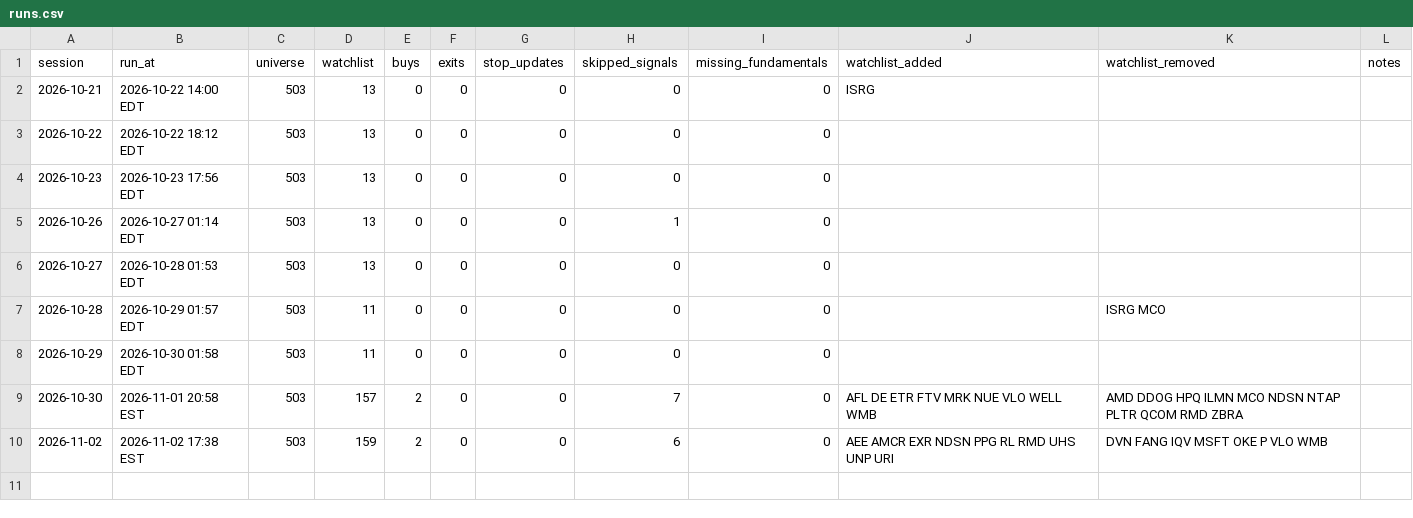
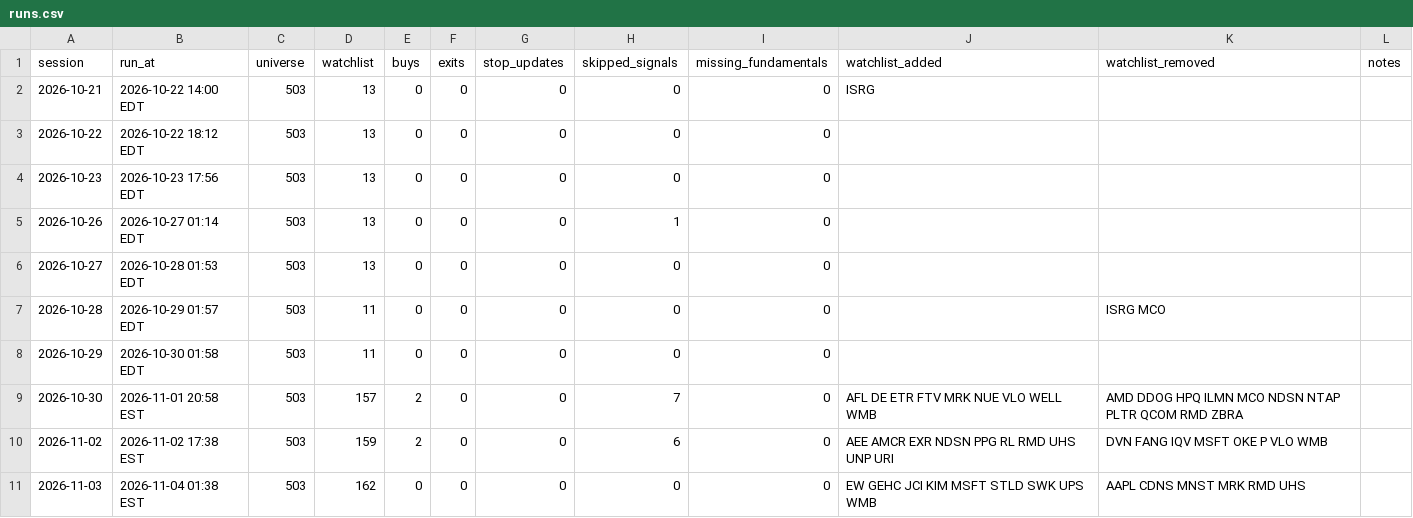
Before and after one commit to bhardwajharsh207/quality-momentum, a CSV file: data/us/runs.csv, drawn as a sheet.

```diff
--- a/data/us/runs.csv
+++ b/data/us/runs.csv
@@ -10 +10,2 @@ session,run_at,universe,watchlist,buys,exits,stop_updates,skipped_signals,missin
 2026-11-02,2026-11-02 17:38 EST,503,159,2,0,0,6,0,AEE AMCR EXR NDSN PPG RL RMD UHS UNP URI,DVN FANG IQV MSFT OKE P VLO WMB,
+2026-11-03,2026-11-04 01:38 EST,503,162,0,0,0,0,0,EW GEHC JCI KIM MSFT STLD SWK UPS WMB,AAPL CDNS MNST MRK RMD UHS,
```
Also changed, not shown: data/us/watchlist.csv, data/us/watchlist_full.csv, 7 other files.
